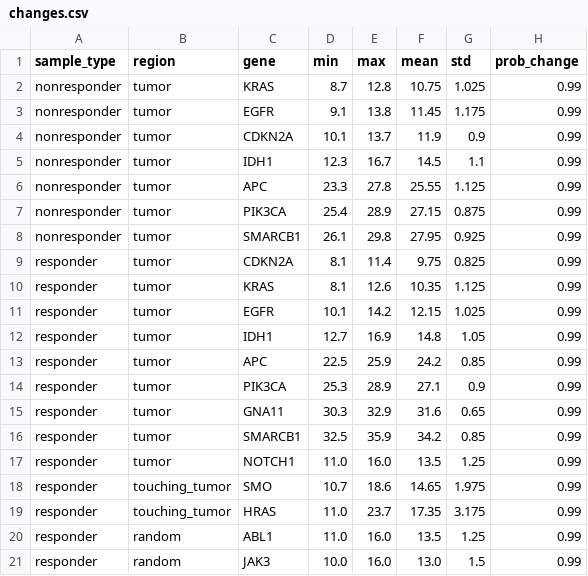
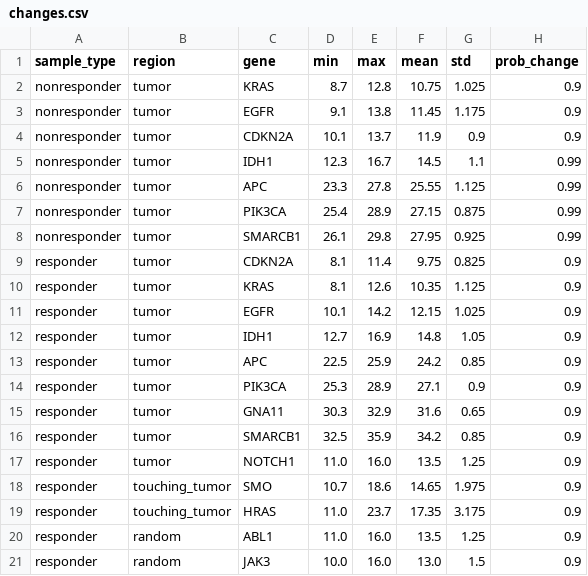
Before and after one commit to owlieee/Tiling, a CSV file: sample_generation/data/ranges/changes.csv, drawn as a sheet.

```diff
--- a/sample_generation/data/ranges/changes.csv
+++ b/sample_generation/data/ranges/changes.csv
@@ -1,5 +1,5 @@
 sample_type,region,gene,min,max,mean,std,prob_change
-nonresponder,tumor,KRAS,8.7,12.8,10.75,1.025,0.99
-nonresponder,tumor,EGFR,9.1,13.8,11.45,1.175,0.99
-nonresponder,tumor,CDKN2A,10.1,13.7,11.9,0.9,0.99
+nonresponder,tumor,KRAS,8.7,12.8,10.75,1.025,0.9
+nonresponder,tumor,EGFR,9.1,13.8,11.45,1.175,0.9
+nonresponder,tumor,CDKN2A,10.1,13.7,11.9,0.9,0.9
 nonresponder,tumor,IDH1,12.3,16.7,14.5,1.1,0.99
@@ -8,14 +8,14 @@ nonresponder,tumor,PIK3CA,25.4,28.9,27.15,0.875,0.99
 nonresponder,tumor,SMARCB1,26.1,29.8,27.95,0.925,0.99
-responder,tumor,CDKN2A,8.1,11.4,9.75,0.825,0.99
-responder,tumor,KRAS,8.1,12.6,10.35,1.125,0.99
-responder,tumor,EGFR,10.1,14.2,12.15,1.025,0.99
-responder,tumor,IDH1,12.7,16.9,14.8,1.05,0.99
-responder,tumor,APC,22.5,25.9,24.2,0.85,0.99
-responder,tumor,PIK3CA,25.3,28.9,27.1,0.9,0.99
-responder,tumor,GNA11,30.3,32.9,31.6,0.65,0.99
-responder,tumor,SMARCB1,32.5,35.9,34.2,0.85,0.99
-responder,tumor,NOTCH1,11.0,16.0,13.5,1.25,0.99
-responder,touching_tumor,SMO,10.7,18.6,14.65,1.975,0.99
-responder,touching_tumor,HRAS,11.0,23.7,17.35,3.175,0.99
-responder,random,ABL1,11.0,16.0,13.5,1.25,0.99
-responder,random,JAK3,10.0,16.0,13.0,1.5,0.99
+responder,tumor,CDKN2A,8.1,11.4,9.75,0.825,0.9
+responder,tumor,KRAS,8.1,12.6,10.35,1.125,0.9
+responder,tumor,EGFR,10.1,14.2,12.15,1.025,0.9
+responder,tumor,IDH1,12.7,16.9,14.8,1.05,0.9
+responder,tumor,APC,22.5,25.9,24.2,0.85,0.9
+responder,tumor,PIK3CA,25.3,28.9,27.1,0.9,0.9
+responder,tumor,GNA11,30.3,32.9,31.6,0.65,0.9
+responder,tumor,SMARCB1,32.5,35.9,34.2,0.85,0.9
+responder,tumor,NOTCH1,11.0,16.0,13.5,1.25,0.9
+responder,touching_tumor,SMO,10.7,18.6,14.65,1.975,0.9
+responder,touching_tumor,HRAS,11.0,23.7,17.35,3.175,0.9
+responder,random,ABL1,11.0,16.0,13.5,1.25,0.9
+responder,random,JAK3,10.0,16.0,13.0,1.5,0.9
```
Also changed, not shown: 14 other files.
